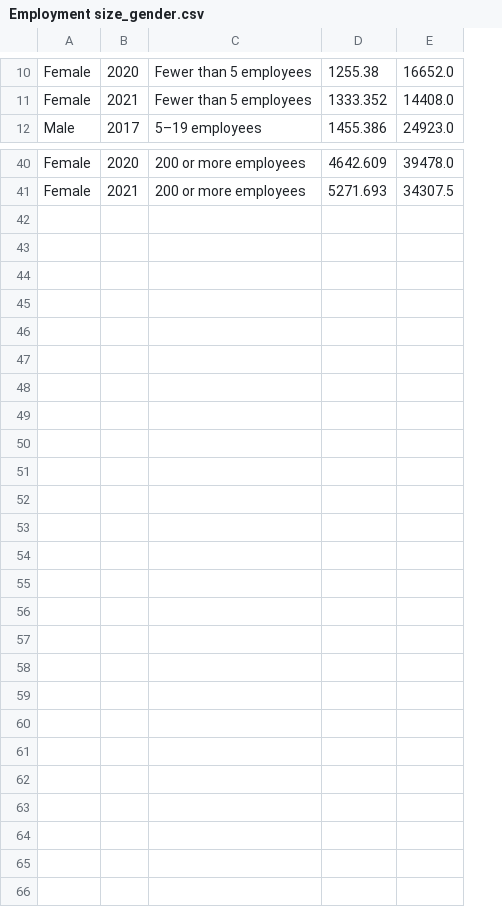
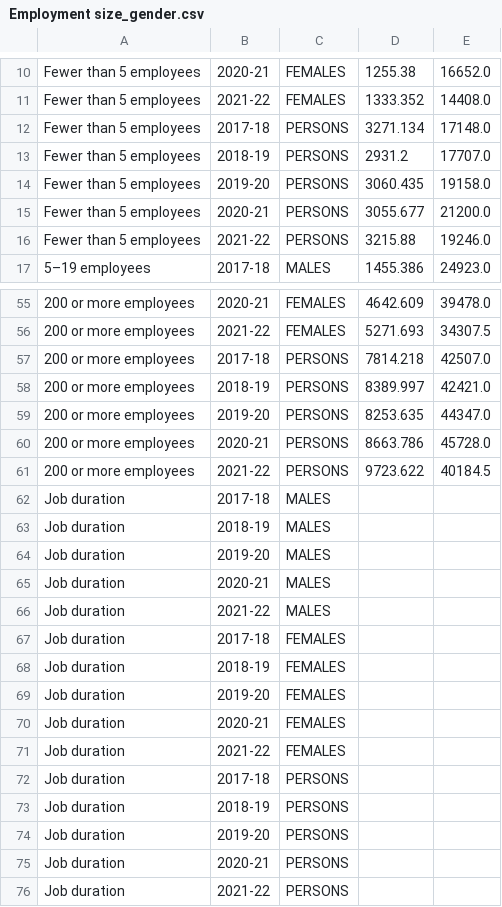
Before and after one commit to JOHNSON2746/DataScience_Project_Team_25, a CSV file: data/pre_transform/Employment size_gender.csv, drawn as a sheet; only a part is shown, gaps mark what is left out; removed rows and columns are numbered as before the commit, all else as after; the diff covers the shown part only; the diff names each change by its address in the sheet, - before the commit and + after, or states it on an @@ line.

```diff
--- a/data/pre_transform/Employment size_gender.csv
+++ b/data/pre_transform/Employment size_gender.csv
-column A, rows 10-12: Female | Female | Male; rows 40-41: Female | Female
-column B, rows 10-12: 2020 | 2021 | 2017; rows 40-41: 2020 | 2021
+column B, rows 10-11: 2020-21 | 2021-22; row 17: 2017-18; rows 55-56: 2020-21 | 2021-22
+column C, rows 10-11: FEMALES | FEMALES; row 17: MALES; rows 55-56: FEMALES | FEMALES
+row 12: Fewer than 5 employees | 2017-18 | PERSONS | 3271.134 | 17148.0
+row 13: Fewer than 5 employees | 2018-19 | PERSONS | 2931.2 | 17707.0
+row 14: Fewer than 5 employees | 2019-20 | PERSONS | 3060.435 | 19158.0
+row 15: Fewer than 5 employees | 2020-21 | PERSONS | 3055.677 | 21200.0
+row 16: Fewer than 5 employees | 2021-22 | PERSONS | 3215.88 | 19246.0
+row 57: 200 or more employees | 2017-18 | PERSONS | 7814.218 | 42507.0
+row 58: 200 or more employees | 2018-19 | PERSONS | 8389.997 | 42421.0
+row 59: 200 or more employees | 2019-20 | PERSONS | 8253.635 | 44347.0
+row 60: 200 or more employees | 2020-21 | PERSONS | 8663.786 | 45728.0
+row 61: 200 or more employees | 2021-22 | PERSONS | 9723.622 | 40184.5
+row 62: Job duration | 2017-18 | MALES
+row 63: Job duration | 2018-19 | MALES
+row 64: Job duration | 2019-20 | MALES
+row 65: Job duration | 2020-21 | MALES
+row 66: Job duration | 2021-22 | MALES
+row 67: Job duration | 2017-18 | FEMALES
+row 68: Job duration | 2018-19 | FEMALES
+row 69: Job duration | 2019-20 | FEMALES
+row 70: Job duration | 2020-21 | FEMALES
+row 71: Job duration | 2021-22 | FEMALES
+row 72: Job duration | 2017-18 | PERSONS
+row 73: Job duration | 2018-19 | PERSONS
+row 74: Job duration | 2019-20 | PERSONS
+row 75: Job duration | 2020-21 | PERSONS
+row 76: Job duration | 2021-22 | PERSONS
```
Also changed, not shown: 11 added rows and 1 removed row elsewhere in this file, data/pre_transform/Age group_gender.csv, data/pre_transform/Institutional sector_gender.csv, 4 other files.
